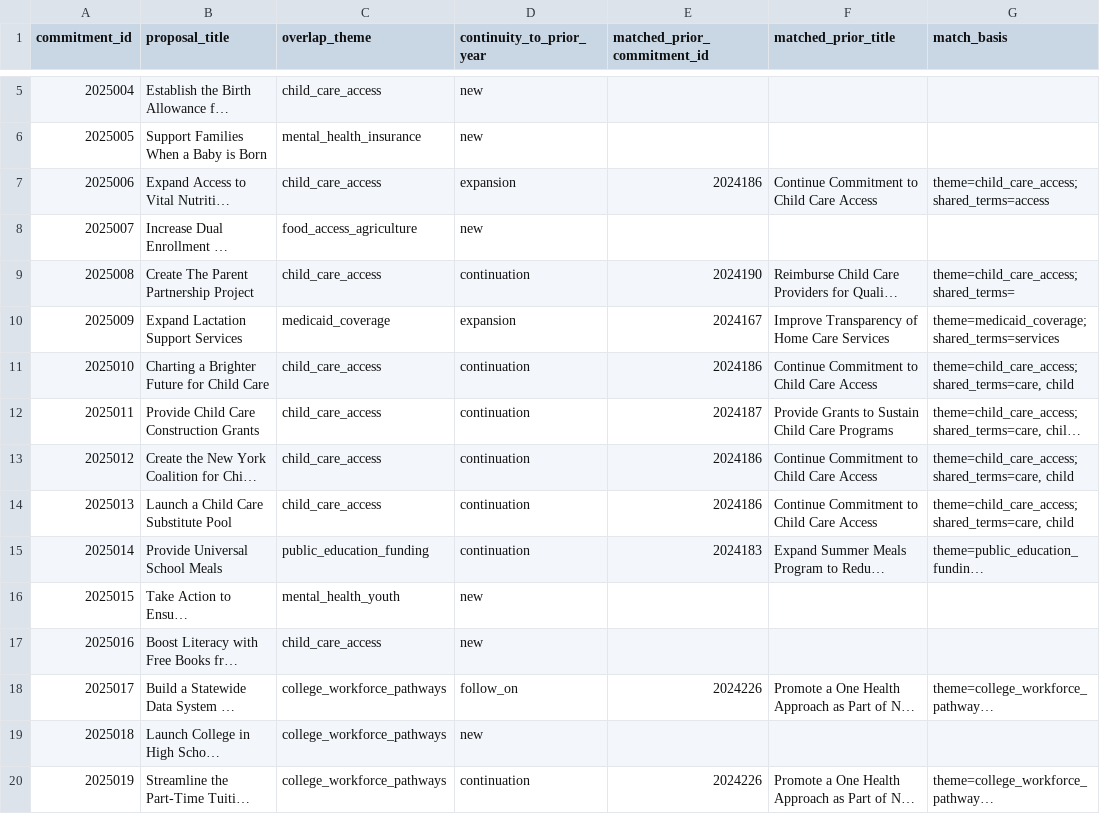
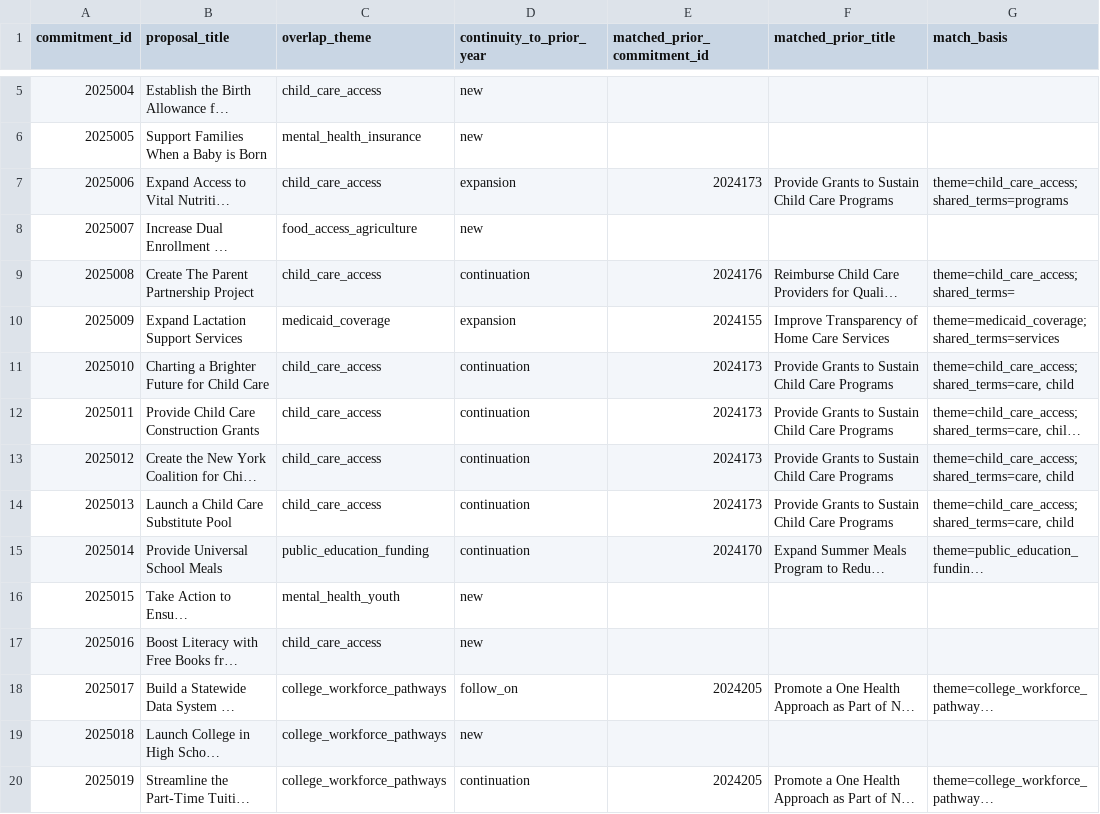
Before and after one commit to tedalcorn/NYSOTS, a CSV file: 2024-2025-crosswalk.csv, drawn as a sheet; only a part is shown, gaps mark what is left out; long unchanged cells end in …; the diff covers the shown part only; the diff names each change by its address in the sheet, - before the commit and + after, or states it on an @@ line.

```diff
--- a/2024-2025-crosswalk.csv
+++ b/2024-2025-crosswalk.csv
-E7 (matched_prior_commitment_id): 2024186
+E7 (matched_prior_commitment_id): 2024173
-F7 (matched_prior_title): Continue Commitment to Child Care Access
+F7 (matched_prior_title): Provide Grants to Sustain Child Care Programs
-G7 (match_basis): theme=child_care_access; shared_terms=access
+G7 (match_basis): theme=child_care_access; shared_terms=programs
-E9 (matched_prior_commitment_id): 2024190
+E9 (matched_prior_commitment_id): 2024176
-E10 (matched_prior_commitment_id): 2024167
+E10 (matched_prior_commitment_id): 2024155
-E11 (matched_prior_commitment_id): 2024186
+E11 (matched_prior_commitment_id): 2024173
-F11 (matched_prior_title): Continue Commitment to Child Care Access
+F11 (matched_prior_title): Provide Grants to Sustain Child Care Programs
-E12 (matched_prior_commitment_id): 2024187
+E12 (matched_prior_commitment_id): 2024173
-E13:E14 (matched_prior_commitment_id): 2024186
+E13:E14 (matched_prior_commitment_id): 2024173
-F13:F14 (matched_prior_title): Continue Commitment to Child Care Access
+F13:F14 (matched_prior_title): Provide Grants to Sustain Child Care Programs
-E15 (matched_prior_commitment_id): 2024183
+E15 (matched_prior_commitment_id): 2024170
-E18 (matched_prior_commitment_id): 2024226
+E18 (matched_prior_commitment_id): 2024205
-E20 (matched_prior_commitment_id): 2024226
+E20 (matched_prior_commitment_id): 2024205
```
Also changed, not shown: 5 removed rows, 72 edited cells and row numbers in column A elsewhere in this file, 2022-2023-crosswalk.csv, 2023-2024-crosswalk.csv, 16 other files.
